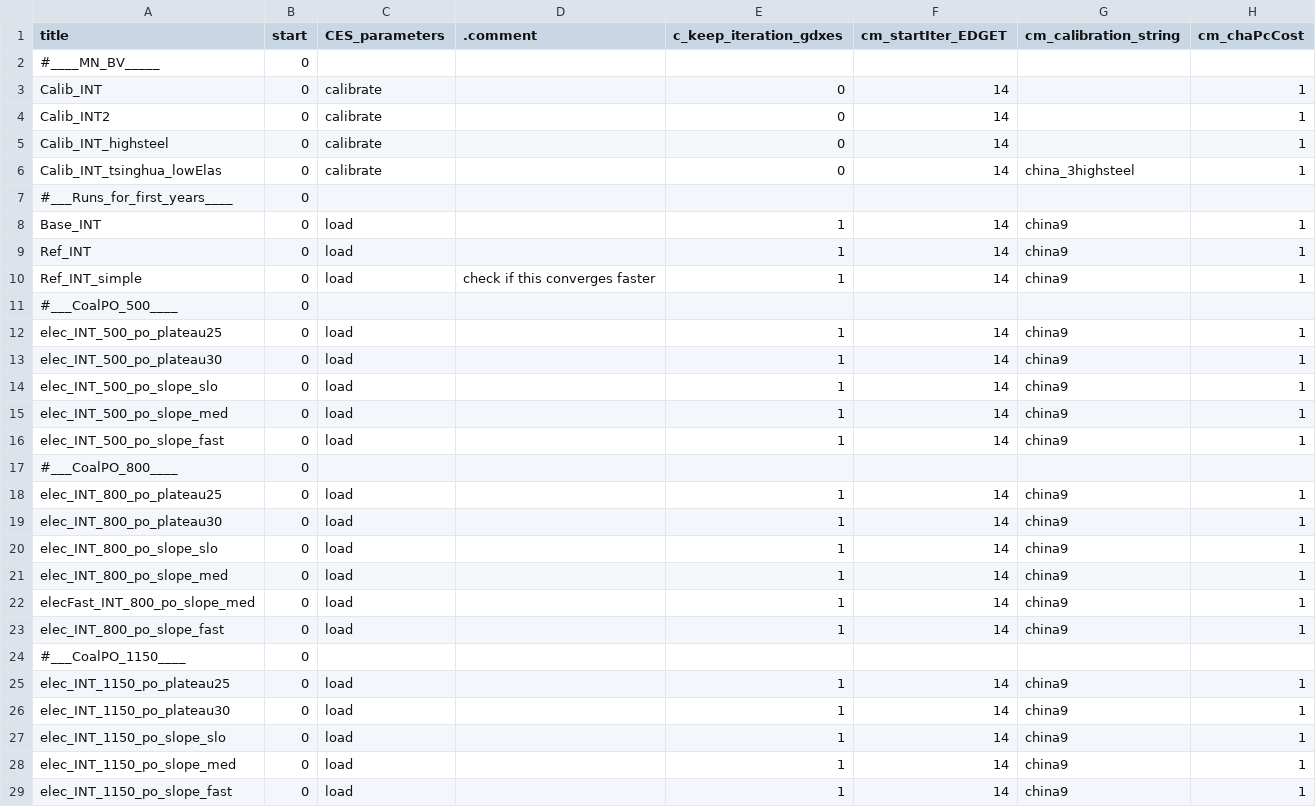
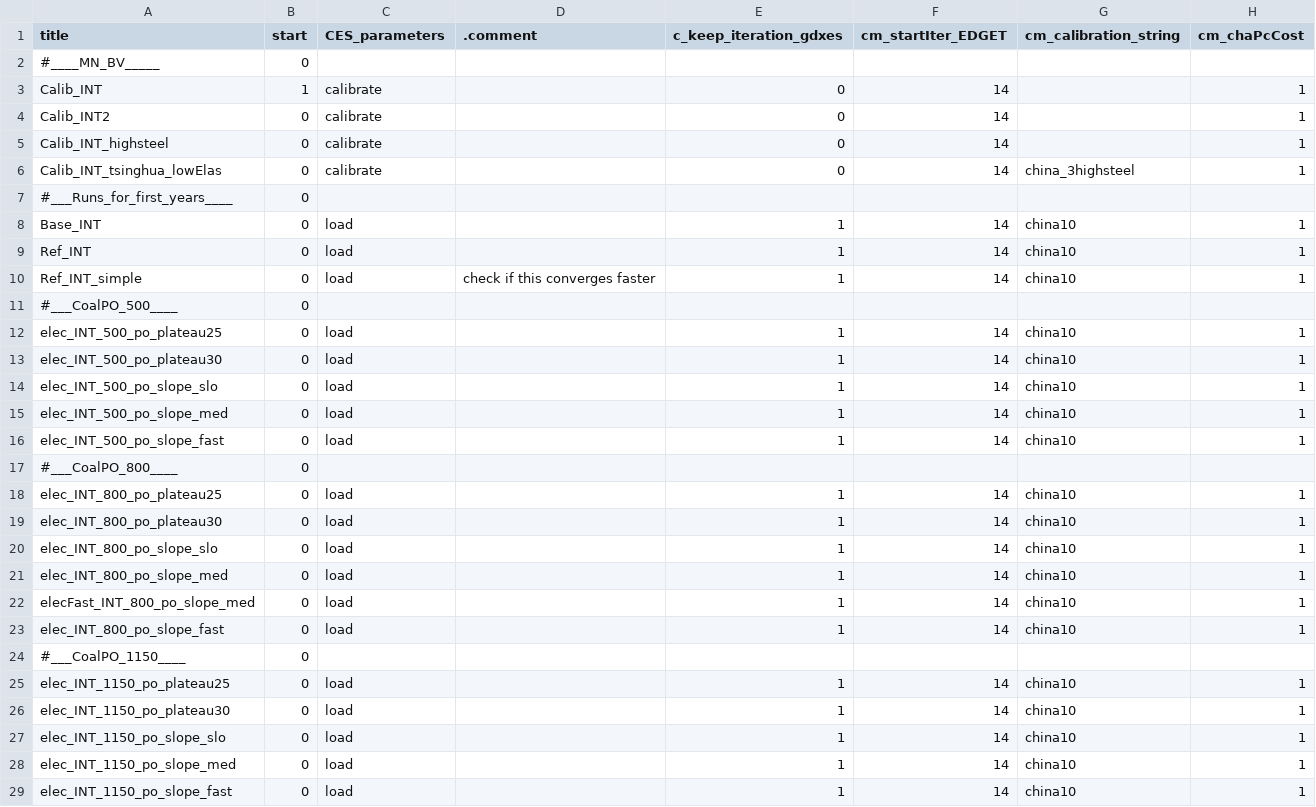
Before and after one commit to whitenightZhang/remind, a CSV file: config/scenario_config_INTEGRATE.csv, drawn as a sheet; only a part is shown; the diff covers the shown part only; the diff names each change by its address in the sheet, - before the commit and + after, or states it on an @@ line.

```diff
--- a/config/scenario_config_INTEGRATE.csv
+++ b/config/scenario_config_INTEGRATE.csv
-B3 (start): 0
+B3 (start): 1
-G8:G10 (cm_calibration_string): china9
+G8:G10 (cm_calibration_string): china10
-G12:G16 (cm_calibration_string): china9
+G12:G16 (cm_calibration_string): china10
-G18:G23 (cm_calibration_string): china9
+G18:G23 (cm_calibration_string): china10
-G25:G29 (cm_calibration_string): china9
+G25:G29 (cm_calibration_string): china10
```
Also changed, not shown: 12 edited cells elsewhere in this file.
